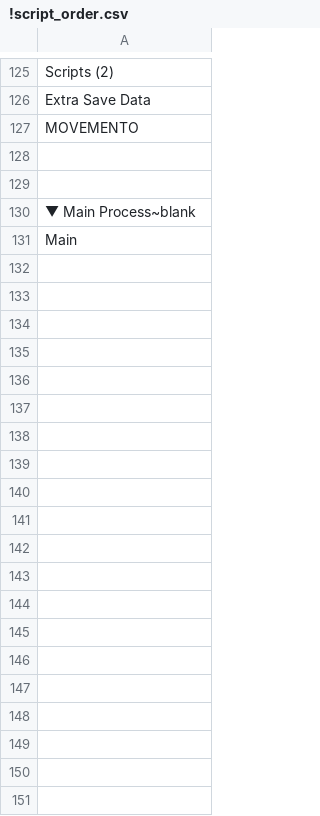
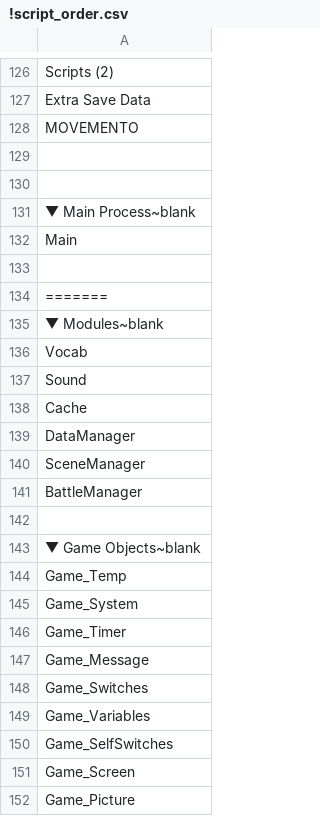
Before and after one commit to GoblinLudo/Lisa-The-Merciful, a CSV file: Scripts/!script_order.csv, drawn as a sheet; only a part is shown, gaps mark what is left out; the diff covers the shown part only; the diff names each change by its address in the sheet, - before the commit and + after, or states it on an @@ line.

```diff
--- a/Scripts/!script_order.csv
+++ b/Scripts/!script_order.csv
+row 133: (empty)
+row 134: =======
+row 135: ▼ Modules~blank
+row 136: Vocab
+row 137: Sound
+row 138: Cache
+row 139: DataManager
+row 140: SceneManager
+row 141: BattleManager
+row 142: (empty)
+row 143: ▼ Game Objects~blank
+row 144: Game_Temp
+row 145: Game_System
+row 146: Game_Timer
+row 147: Game_Message
+row 148: Game_Switches
+row 149: Game_Variables
+row 150: Game_SelfSwitches
+row 151: Game_Screen
+row 152: Game_Picture
```
Also changed, not shown: 116 added rows elsewhere in this file, 1 other file.
